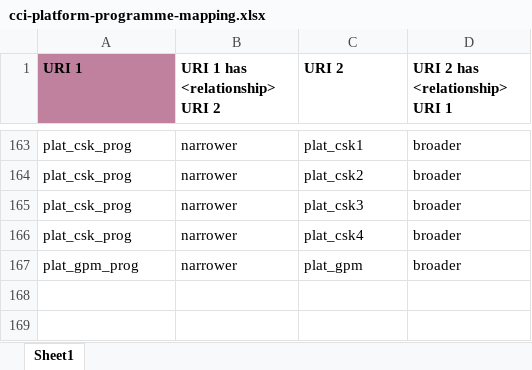
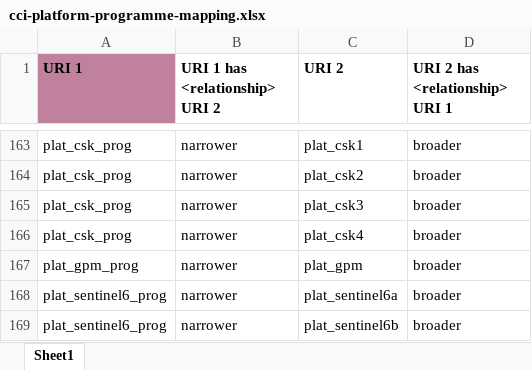
Before and after one commit to cedadev/cci-vocabularies, an Excel workbook: data/cci/cci-platform-programme-mapping.xlsx, sheet Sheet1, drawn as a sheet; only a part is shown, gaps mark what is left out; values as stored, in another font and other column widths than the file's, no borders; table styles not drawn; the diff names each change by its address in the sheet, - before the commit and + after, or states it on an @@ line.

```diff
--- a/data/cci/cci-platform-programme-mapping.xlsx (sheet Sheet1)
+++ b/data/cci/cci-platform-programme-mapping.xlsx (sheet Sheet1)
+row 168: plat_sentinel6_prog | narrower | plat_sentinel6a | broader
+row 169: plat_sentinel6_prog | narrower | plat_sentinel6b | broader
```
Also changed, not shown: data/cci/cci-datatype.xlsx, data/cci/cci-org.xlsx, 7 other files.
